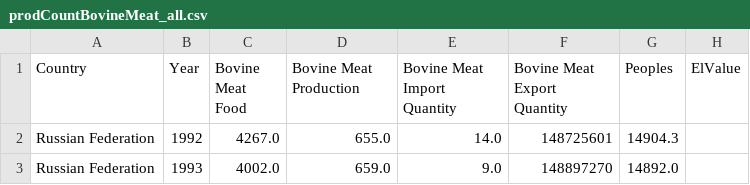
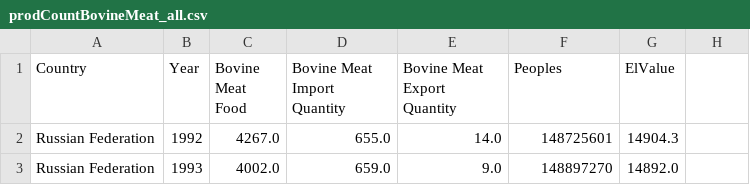
Before and after one commit to Zertalian1/pythonMLAPI, a CSV file: data/prodCountAllData/prodCountBovineMeat_all.csv, drawn as a sheet; only a part is shown.

```diff
--- a/data/prodCountAllData/prodCountBovineMeat_all.csv
+++ b/data/prodCountAllData/prodCountBovineMeat_all.csv
@@ -1,2 +1,2 @@
-Country,Year,Bovine Meat Food,Bovine Meat Production,Bovine Meat Import Quantity,Bovine Meat Export Quantity,Peoples,ElValue
+Country,Year,Bovine Meat Food,Bovine Meat Import Quantity,Bovine Meat Export Quantity,Peoples,ElValue
 Russian Federation,1992,4267.0,655.0,14.0,148725601,14904.3
```
Also changed, not shown: data/prodCountAllData/prodCountFishSeafood_all.csv, 23 other files.
